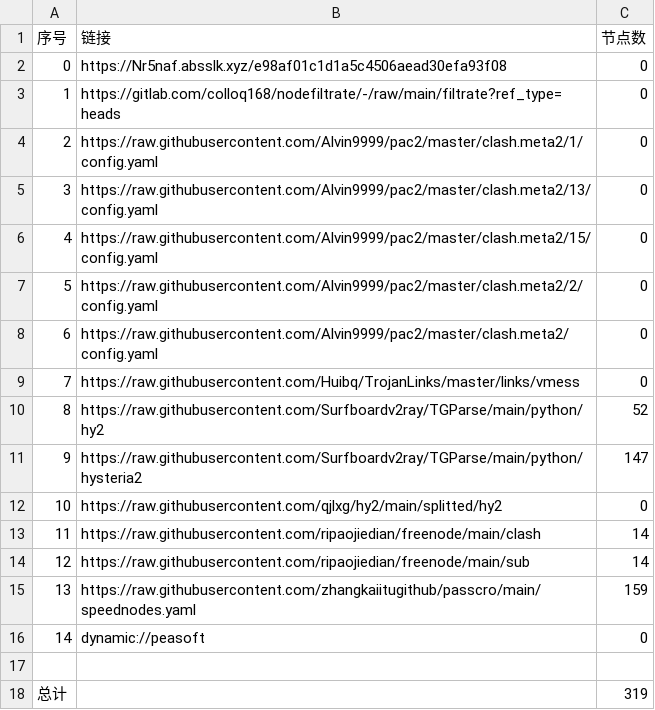
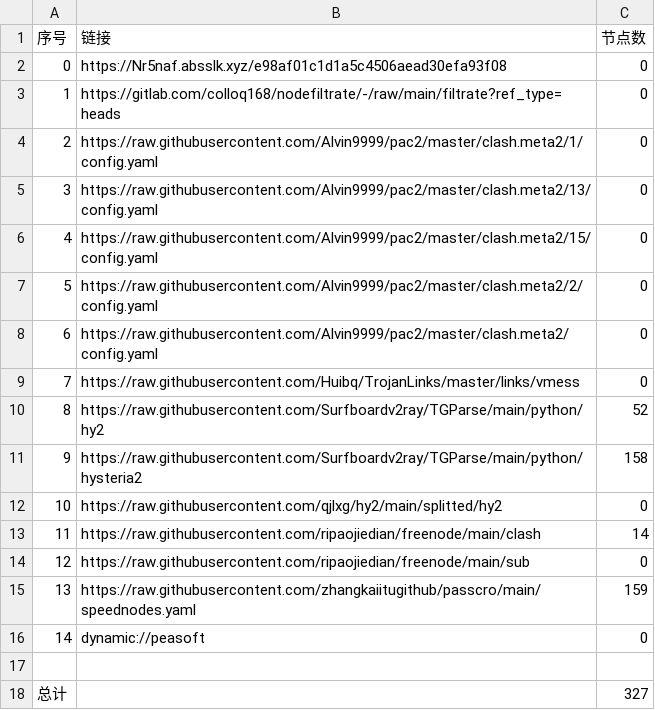
Before and after one commit to hahahahalipoterr/AutoMergePublicNodes, a CSV file: list_result.csv, drawn as a sheet.

```diff
--- a/list_result.csv
+++ b/list_result.csv
@@ -10,6 +10,6 @@
 8,https://raw.githubusercontent.com/Surfboardv2ray/TGParse/main/python/hy2,52
-9,https://raw.githubusercontent.com/Surfboardv2ray/TGParse/main/python/hysteria2,147
+9,https://raw.githubusercontent.com/Surfboardv2ray/TGParse/main/python/hysteria2,158
 10,https://raw.githubusercontent.com/qjlxg/hy2/main/splitted/hy2,0
 11,https://raw.githubusercontent.com/ripaojiedian/freenode/main/clash,14
-12,https://raw.githubusercontent.com/ripaojiedian/freenode/main/sub,14
+12,https://raw.githubusercontent.com/ripaojiedian/freenode/main/sub,0
 13,https://raw.githubusercontent.com/zhangkaiitugithub/passcro/main/speednodes.yaml,159
@@ -17,2 +17,2 @@
 
-总计,,319
+总计,,327
```
Also changed, not shown: 15 other files.
